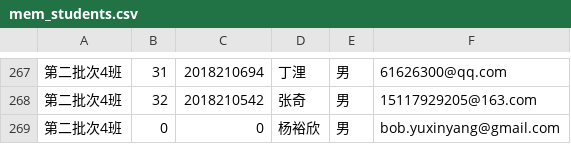
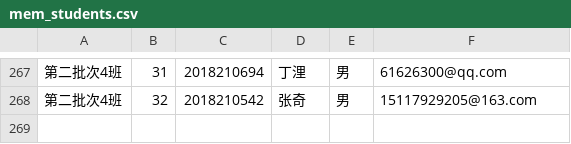
Before and after one commit to bobyuxinyang/memscore, a CSV file: server/mem/data/mem_students.csv, drawn as a sheet; only a part is shown, gaps mark what is left out; the diff names each change by its address in the sheet, - before the commit and + after, or states it on an @@ line.

```diff
--- a/server/mem/data/mem_students.csv
+++ b/server/mem/data/mem_students.csv
-row 269: 第二批次4班 | 0 | 0 | 杨裕欣 | 男 | bob.yuxinyang@gmail.com
```
Also changed, not shown: front-web/mem/data/mem_students.csv, 10 other files.
